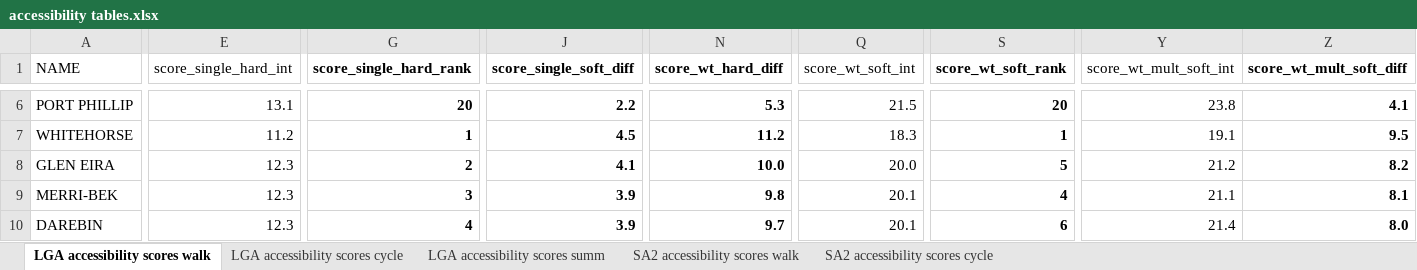
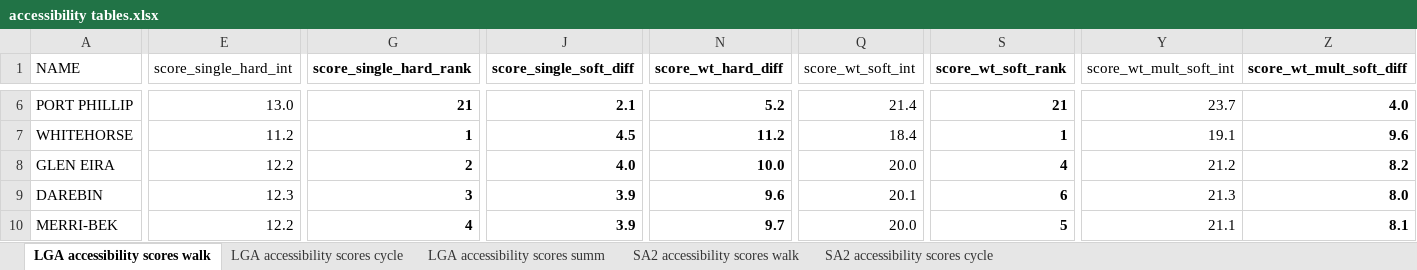
Before and after one commit to jibeproject/20mnMelbourne, an Excel workbook: output/accessibility tables.xlsx, sheet LGA accessibility scores walk, drawn as a sheet; only a part is shown, gaps mark what is left out; values as stored, in another font and other column widths than the file's, no borders; removed rows and columns are numbered as before the commit, all else as after; rows hold the shown columns only; the diff covers the shown part only; the diff names each change by its address in the sheet, - before the commit and + after, or states it on an @@ line.

```diff
--- a/output/accessibility tables.xlsx (sheet LGA accessibility scores walk)
+++ b/output/accessibility tables.xlsx (sheet LGA accessibility scores walk)
-E6 (score_single_hard_int): 13.1
+E6 (score_single_hard_int): 13.0
-G6 (score_single_hard_rank): 20
+G6 (score_single_hard_rank): 21
-J6 (score_single_soft_diff): 2.2
+J6 (score_single_soft_diff): 2.1
-N6 (score_wt_hard_diff): 5.3
+N6 (score_wt_hard_diff): 5.2
-Q6 (score_wt_soft_int): 21.5
+Q6 (score_wt_soft_int): 21.4
-S6 (score_wt_soft_rank): 20
+S6 (score_wt_soft_rank): 21
-Y6 (score_wt_mult_soft_int): 23.8
+Y6 (score_wt_mult_soft_int): 23.7
-Z6 (score_wt_mult_soft_diff): 4.1
+Z6 (score_wt_mult_soft_diff): 4.0
-Q7 (score_wt_soft_int): 18.3
+Q7 (score_wt_soft_int): 18.4
-Z7 (score_wt_mult_soft_diff): 9.5
+Z7 (score_wt_mult_soft_diff): 9.6
-E8 (score_single_hard_int): 12.3
+E8 (score_single_hard_int): 12.2
-J8 (score_single_soft_diff): 4.1
+J8 (score_single_soft_diff): 4.0
-S8 (score_wt_soft_rank): 5
+S8 (score_wt_soft_rank): 4
-row 9: MERRI-BEK | 12.3 | 3 | 3.9 | 9.8 | 20.1 | 4 | 21.1 | 8.1
-G9 (score_single_hard_rank): 4
+G9 (score_single_hard_rank): 3
-N9 (score_wt_hard_diff): 9.7
+N9 (score_wt_hard_diff): 9.6
-Y9 (score_wt_mult_soft_int): 21.4
+Y9 (score_wt_mult_soft_int): 21.3
+row 10: MERRI-BEK | 12.2 | 4 | 3.9 | 9.7 | 20.0 | 5 | 21.1 | 8.1
```
Also changed, not shown: 1 added row, 1 removed row and 128 edited cells elsewhere in this sheet, sheet SA2 accessibility scores cycle, sheet SA2 accessibility scores walk, sheet LGA accessibility scores cycle, sheet LGA accessibility scores summ, output/intervention tables.xlsx, output/underutilisation tables.xlsx, 22 other files.
